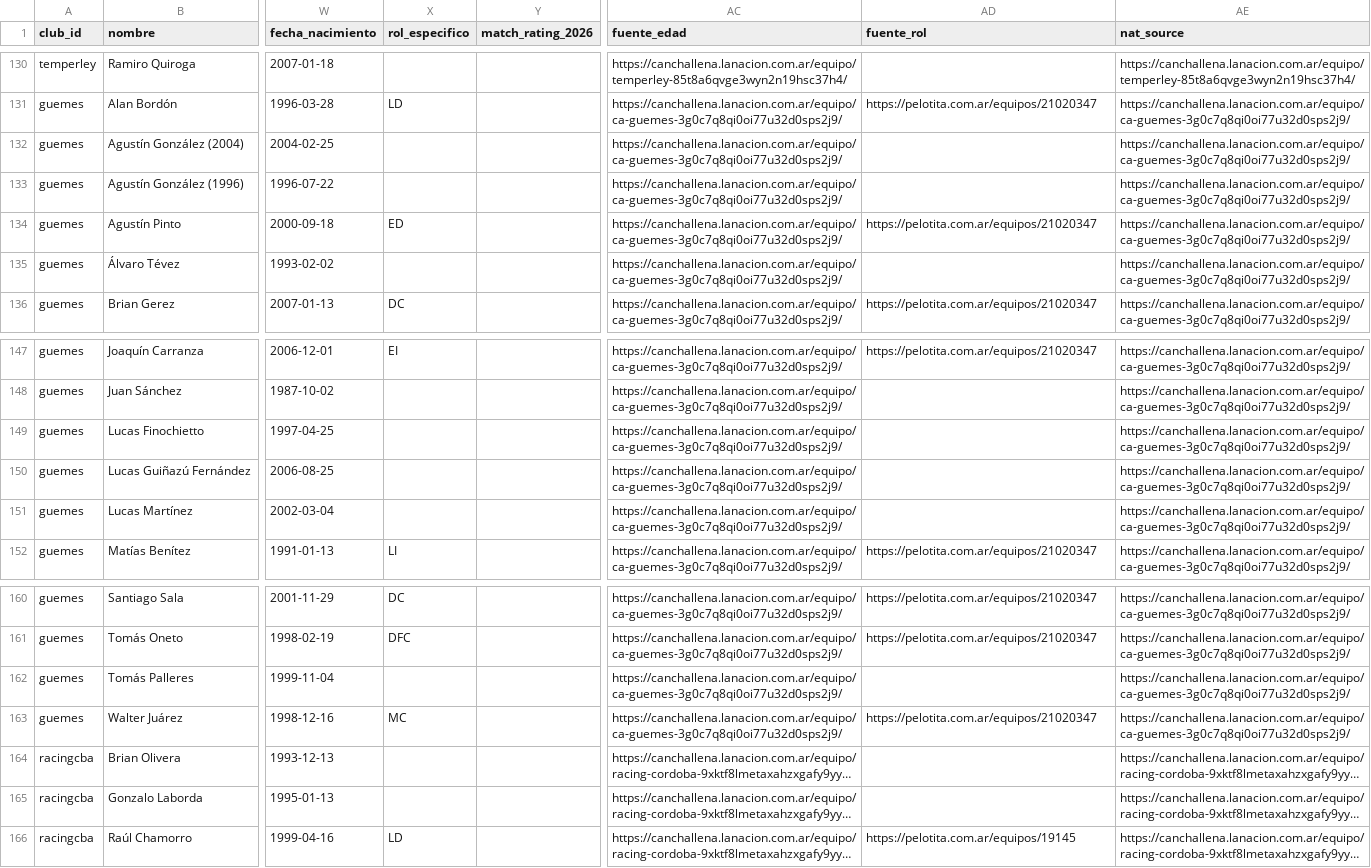
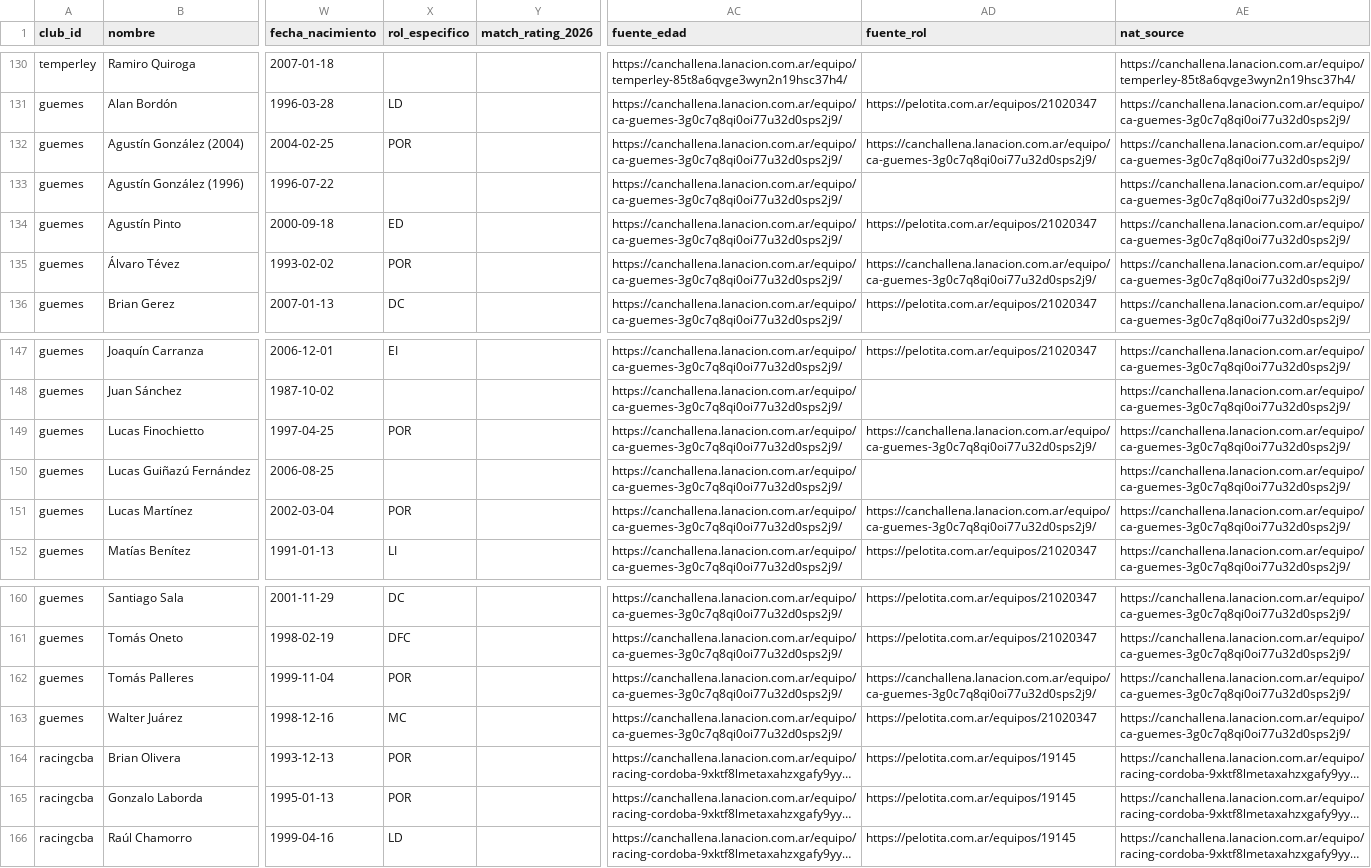
Before and after one commit to carp1901/liga-fc1, a CSV file: planteles/borradores/primera-nacional-2026/bloque3.csv, drawn as a sheet; only a part is shown, gaps mark what is left out; long unchanged cells end in …; the diff covers the shown part only; the diff names each change by its address in the sheet, - before the commit and + after, or states it on an @@ line.

```diff
--- a/planteles/borradores/primera-nacional-2026/bloque3.csv
+++ b/planteles/borradores/primera-nacional-2026/bloque3.csv
-X132 (rol_especifico): (empty)
+X132 (rol_especifico): POR
-AD132 (fuente_rol): (empty)
+AD132 (fuente_rol): https://canchallena.lanacion.com.ar/equipo/ca-guemes-3g0c7q8qi0oi77u32d0sps2j9/
-X135 (rol_especifico): (empty)
+X135 (rol_especifico): POR
-AD135 (fuente_rol): (empty)
+AD135 (fuente_rol): https://canchallena.lanacion.com.ar/equipo/ca-guemes-3g0c7q8qi0oi77u32d0sps2j9/
-X149 (rol_especifico): (empty)
+X149 (rol_especifico): POR
-AD149 (fuente_rol): (empty)
+AD149 (fuente_rol): https://canchallena.lanacion.com.ar/equipo/ca-guemes-3g0c7q8qi0oi77u32d0sps2j9/
-X151 (rol_especifico): (empty)
+X151 (rol_especifico): POR
-AD151 (fuente_rol): (empty)
+AD151 (fuente_rol): https://canchallena.lanacion.com.ar/equipo/ca-guemes-3g0c7q8qi0oi77u32d0sps2j9/
-X162 (rol_especifico): (empty)
+X162 (rol_especifico): POR
-AD162 (fuente_rol): (empty)
+AD162 (fuente_rol): https://canchallena.lanacion.com.ar/equipo/ca-guemes-3g0c7q8qi0oi77u32d0sps2j9/
-X164:X165 (rol_especifico): (empty)
+X164:X165 (rol_especifico): POR
-AD164:AD165 (fuente_rol): (empty)
+AD164:AD165 (fuente_rol): https://pelotita.com.ar/equipos/19145
```
Also changed, not shown: 30 edited cells elsewhere in this file.
